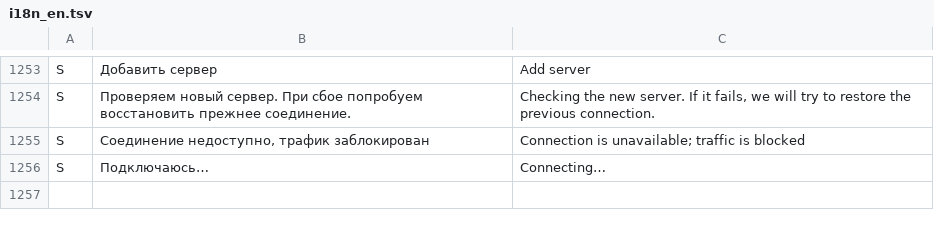
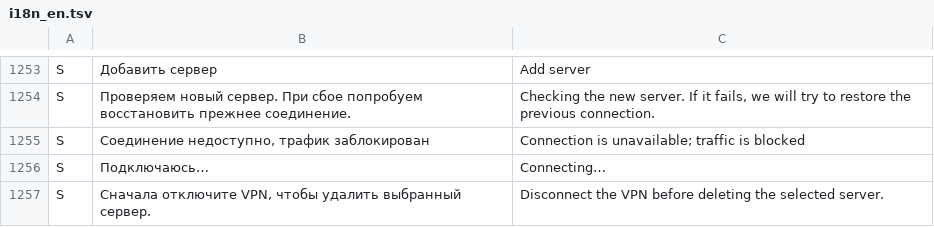
Before and after one commit to lolokeksu09/Vitrum, a TSV file: app/src/main/res/raw/i18n_en.tsv, drawn as a sheet; only a part is shown, gaps mark what is left out; the diff names each change by its address in the sheet, - before the commit and + after, or states it on an @@ line.

Commit message:
i18n: translate active server deletion warning

```diff
--- a/app/src/main/res/raw/i18n_en.tsv
+++ b/app/src/main/res/raw/i18n_en.tsv
+row 1257: S | Сначала отключите VPN, чтобы удалить выбранный сервер. | Disconnect the VPN before deleting the selected server.
```
